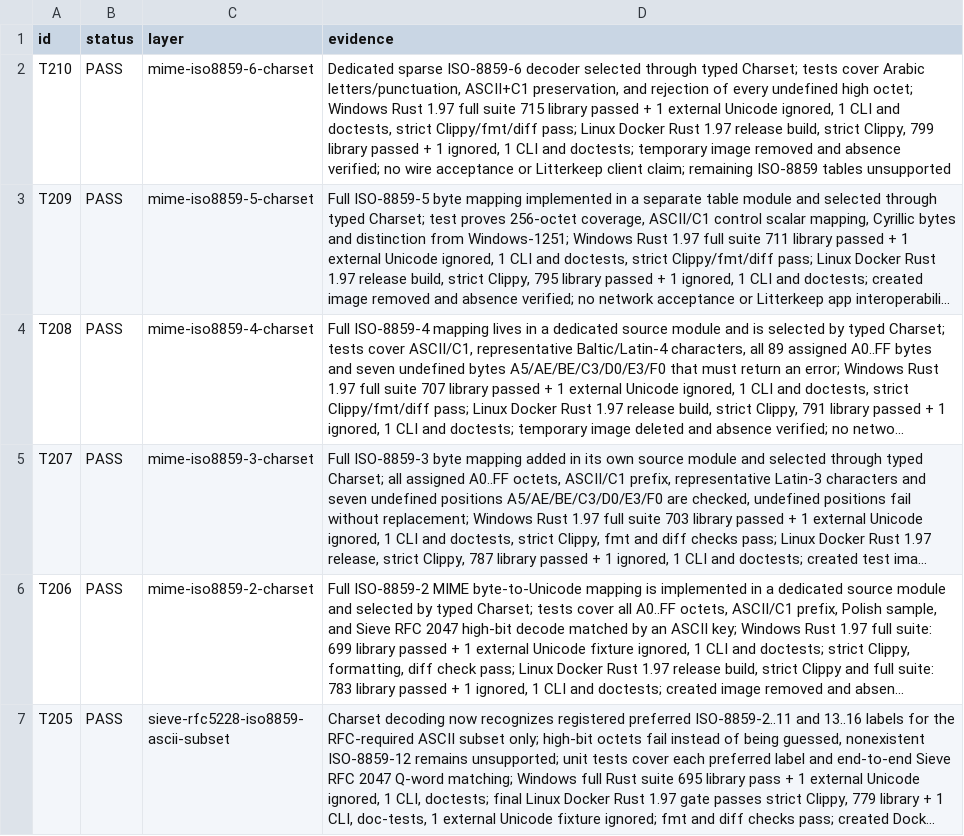
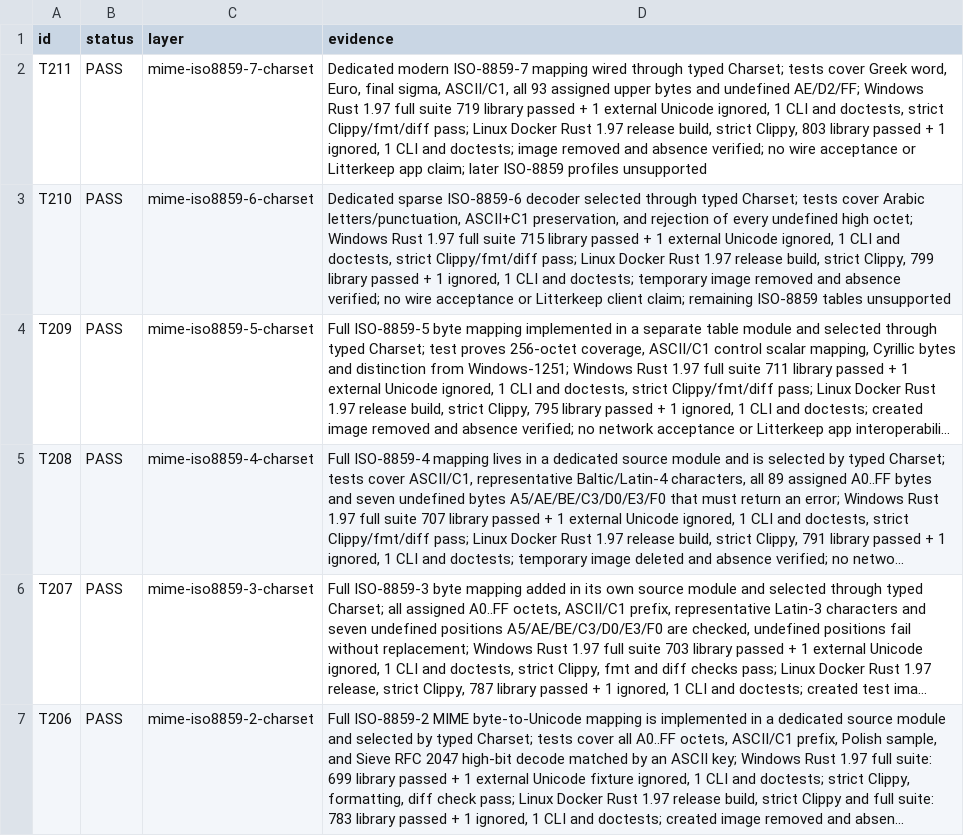
Before and after one commit to thepirateclub/litterkeep-server, a TSV file: docs/acceptance.tsv, drawn as a sheet; only a part is shown; the shorter side is filled out with more unchanged rows; long unchanged cells end in …; the diff names each change by its address in the sheet, - before the commit and + after, or states it on an @@ line.

Commit message:
feat(mime): decode ISO-8859-7 charset

```diff
--- a/docs/acceptance.tsv
+++ b/docs/acceptance.tsv
+row 2: T211 | PASS | mime-iso8859-7-charset | Dedicated modern ISO-8859-7 mapping wired through typed Charset; tests cover Greek word, Euro, final sigma, ASCII/C1, all 93 assigned upper bytes and undefined AE/D2/FF; Windows Rust 1.97 full suite 719 library passed + 1 external Unicode ignored, 1 CLI and doctests, strict Clippy/fmt/diff pass; Linux Docker Rust 1.97 release build, strict Clippy, 803 library passed + 1 ignored, 1 CLI and doctests; image removed and absence verified; no wire acceptance or Litterkeep app claim; later ISO-8859 profiles unsupported
```
Also changed, not shown: 7 other files.
